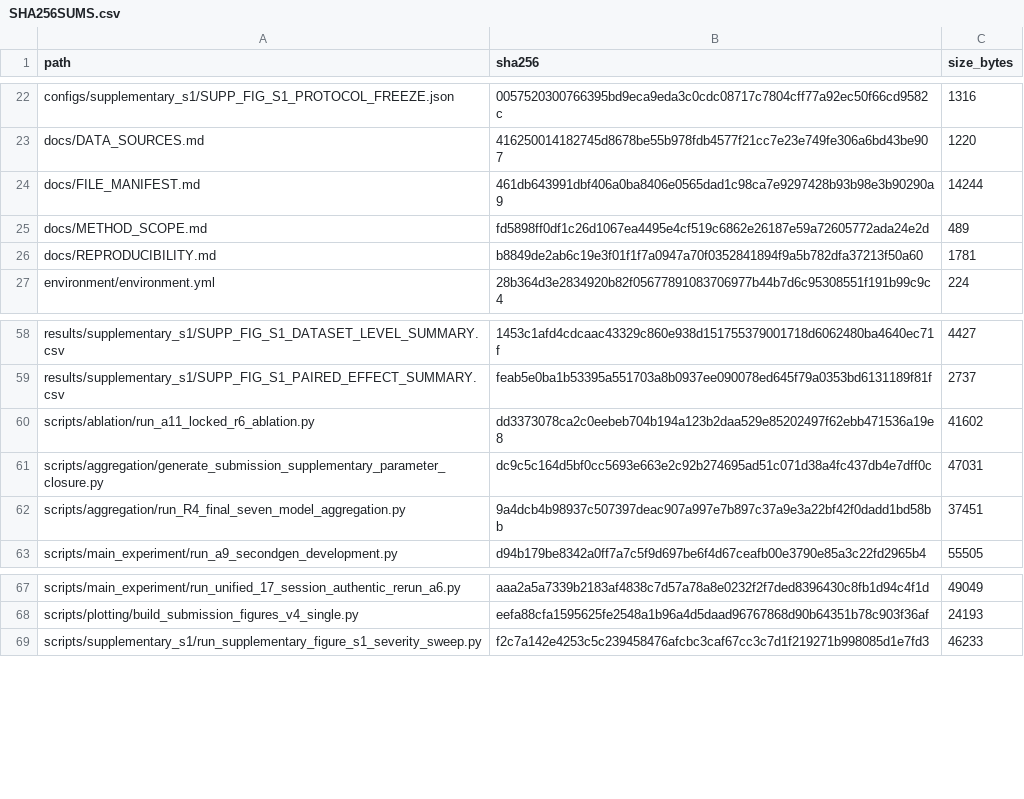
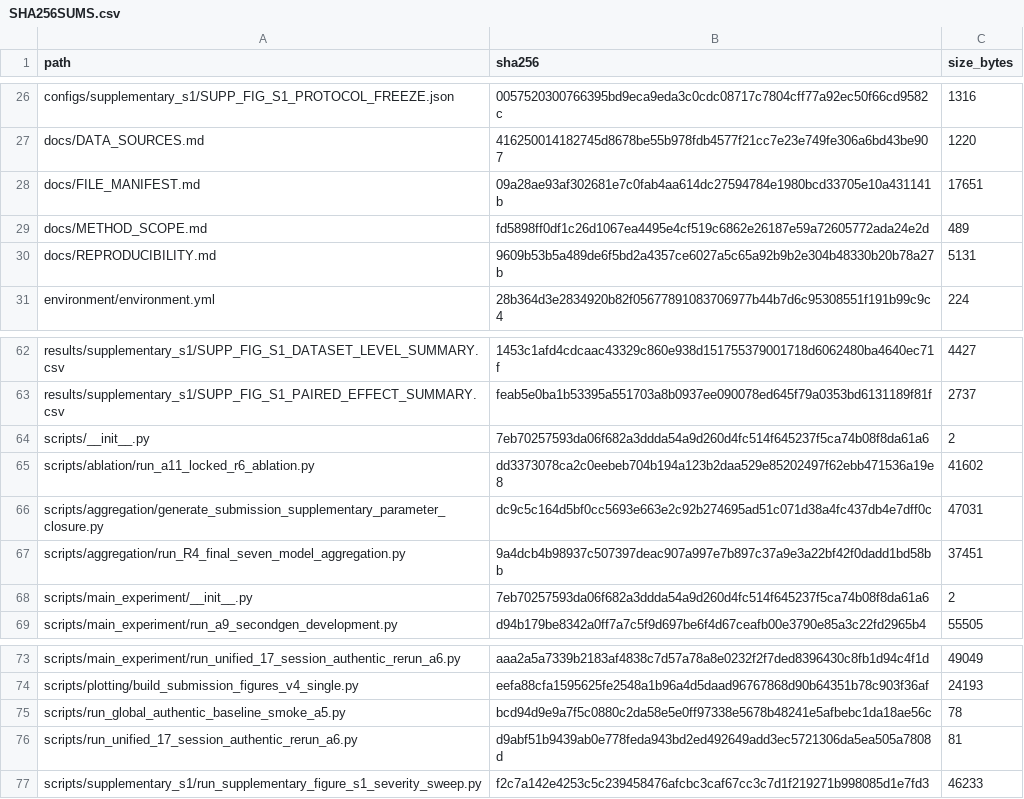
Before and after one commit to jackli704178681/MM-RVD, a CSV file: checksums/SHA256SUMS.csv, drawn as a sheet; only a part is shown, gaps mark what is left out; the diff covers the shown part only.

Commit message:
Complete baseline implementation dependencies

```diff
--- a/checksums/SHA256SUMS.csv
+++ b/checksums/SHA256SUMS.csv
@@ -23,5 +27,5 @@ configs/supplementary_s1/SUPP_FIG_S1_PROTOCOL_FREEZE.json,0057520300766395bd9eca
 docs/DATA_SOURCES.md,416250014182745d8678be55b978fdb4577f21cc7e23e749fe306a6bd43be907,1220
-docs/FILE_MANIFEST.md,461db643991dbf406a0ba8406e0565dad1c98ca7e9297428b93b98e3b90290a9,14244
+docs/FILE_MANIFEST.md,09a28ae93af302681e7c0fab4aa614dc27594784e1980bcd33705e10a431141b,17651
 docs/METHOD_SCOPE.md,fd5898ff0df1c26d1067ea4495e4cf519c6862e26187e59a72605772ada24e2d,489
-docs/REPRODUCIBILITY.md,b8849de2ab6c19e3f01f1f7a0947a70f0352841894f9a5b782dfa37213f50a60,1781
+docs/REPRODUCIBILITY.md,9609b53b5a489de6f5bd2a4357ce6027a5c65a92b9b2e304b48330b20b78a27b,5131
 environment/environment.yml,28b364d3e2834920b82f05677891083706977b44b7d6c95308551f191b99c9c4,224
@@ -59,2 +63,3 @@ results/supplementary_s1/SUPP_FIG_S1_DATASET_LEVEL_SUMMARY.csv,1453c1afd4cdcaac4
 results/supplementary_s1/SUPP_FIG_S1_PAIRED_EFFECT_SUMMARY.csv,feab5e0ba1b53395a551703a8b0937ee090078ed645f79a0353bd6131189f81f,2737
+scripts/__init__.py,7eb70257593da06f682a3ddda54a9d260d4fc514f645237f5ca74b08f8da61a6,2
 scripts/ablation/run_a11_locked_r6_ablation.py,dd3373078ca2c0eebeb704b194a123b2daa529e85202497f62ebb471536a19e8,41602
@@ -62,2 +67,3 @@ scripts/aggregation/generate_submission_supplementary_parameter_closure.py,dc9c5
 scripts/aggregation/run_R4_final_seven_model_aggregation.py,9a4dcb4b98937c507397deac907a997e7b897c37a9e3a22bf42f0dadd1bd58bb,37451
+scripts/main_experiment/__init__.py,7eb70257593da06f682a3ddda54a9d260d4fc514f645237f5ca74b08f8da61a6,2
 scripts/main_experiment/run_a9_secondgen_development.py,d94b179be8342a0ff7a7c5f9d697be6f4d67ceafb00e3790e85a3c22fd2965b4,55505
@@ -68,2 +74,4 @@ scripts/main_experiment/run_unified_17_session_authentic_rerun_a6.py,aaa2a5a7339
 scripts/plotting/build_submission_figures_v4_single.py,eefa88cfa1595625fe2548a1b96a4d5daad96767868d90b64351b78c903f36af,24193
+scripts/run_global_authentic_baseline_smoke_a5.py,bcd94d9e9a7f5c0880c2da58e5e0ff97338e5678b48241e5afbebc1da18ae56c,78
+scripts/run_unified_17_session_authentic_rerun_a6.py,d9abf51b9439ab0e778feda943bd2ed492649add3ec5721306da5ea505a7808d,81
 scripts/supplementary_s1/run_supplementary_figure_s1_severity_sweep.py,f2c7a142e4253c5c239458476afcbc3caf67cc3c7d1f219271b998085d1e7fd3,46233
```
Also changed, not shown: 14 added rows and 8 edited cells elsewhere in this file, 25 other files.
